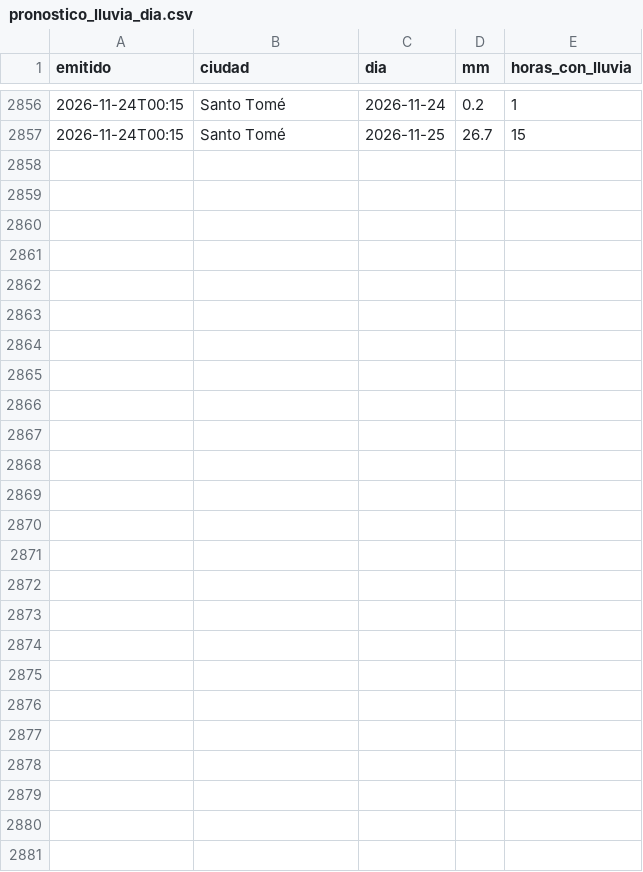
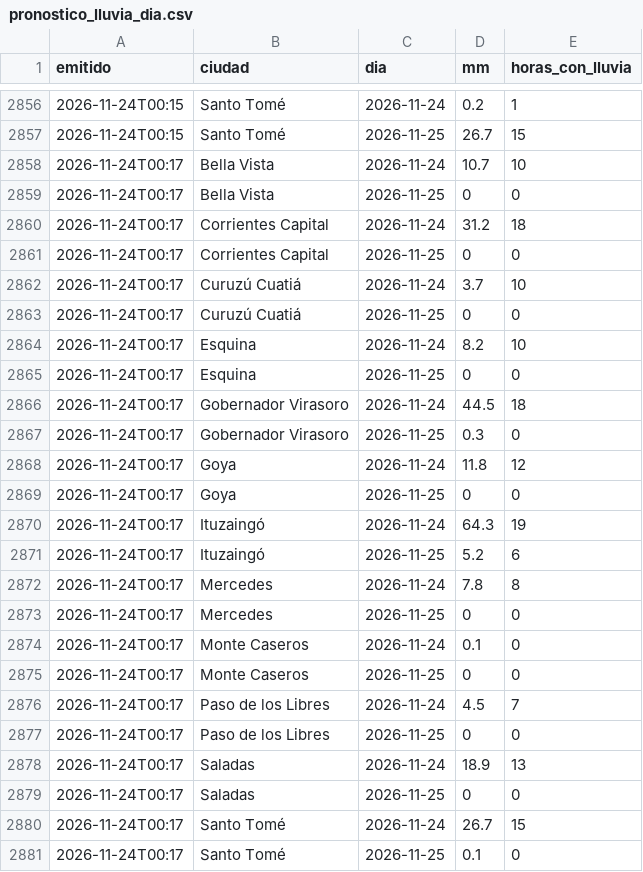
Before and after one commit to tablerocorrientes/tablerocorrientes.github.io, a CSV file: data/registro/pronostico_lluvia_dia.csv, drawn as a sheet; only a part is shown, gaps mark what is left out; the diff names each change by its address in the sheet, - before the commit and + after, or states it on an @@ line.

```diff
--- a/data/registro/pronostico_lluvia_dia.csv
+++ b/data/registro/pronostico_lluvia_dia.csv
+row 2858: 2026-11-24T00:17 | Bella Vista | 2026-11-24 | 10.7 | 10
+row 2859: 2026-11-24T00:17 | Bella Vista | 2026-11-25 | 0 | 0
+row 2860: 2026-11-24T00:17 | Corrientes Capital | 2026-11-24 | 31.2 | 18
+row 2861: 2026-11-24T00:17 | Corrientes Capital | 2026-11-25 | 0 | 0
+row 2862: 2026-11-24T00:17 | Curuzú Cuatiá | 2026-11-24 | 3.7 | 10
+row 2863: 2026-11-24T00:17 | Curuzú Cuatiá | 2026-11-25 | 0 | 0
+row 2864: 2026-11-24T00:17 | Esquina | 2026-11-24 | 8.2 | 10
+row 2865: 2026-11-24T00:17 | Esquina | 2026-11-25 | 0 | 0
+row 2866: 2026-11-24T00:17 | Gobernador Virasoro | 2026-11-24 | 44.5 | 18
+row 2867: 2026-11-24T00:17 | Gobernador Virasoro | 2026-11-25 | 0.3 | 0
+row 2868: 2026-11-24T00:17 | Goya | 2026-11-24 | 11.8 | 12
+row 2869: 2026-11-24T00:17 | Goya | 2026-11-25 | 0 | 0
+row 2870: 2026-11-24T00:17 | Ituzaingó | 2026-11-24 | 64.3 | 19
+row 2871: 2026-11-24T00:17 | Ituzaingó | 2026-11-25 | 5.2 | 6
+row 2872: 2026-11-24T00:17 | Mercedes | 2026-11-24 | 7.8 | 8
+row 2873: 2026-11-24T00:17 | Mercedes | 2026-11-25 | 0 | 0
+row 2874: 2026-11-24T00:17 | Monte Caseros | 2026-11-24 | 0.1 | 0
+row 2875: 2026-11-24T00:17 | Monte Caseros | 2026-11-25 | 0 | 0
+row 2876: 2026-11-24T00:17 | Paso de los Libres | 2026-11-24 | 4.5 | 7
+row 2877: 2026-11-24T00:17 | Paso de los Libres | 2026-11-25 | 0 | 0
+row 2878: 2026-11-24T00:17 | Saladas | 2026-11-24 | 18.9 | 13
+row 2879: 2026-11-24T00:17 | Saladas | 2026-11-25 | 0 | 0
+row 2880: 2026-11-24T00:17 | Santo Tomé | 2026-11-24 | 26.7 | 15
+row 2881: 2026-11-24T00:17 | Santo Tomé | 2026-11-25 | 0.1 | 0
```
Also changed, not shown: data/registro/lluvia_horaria.csv, data/registro/pronostico_lluvia_horaria_capital.csv, 27 other files.
